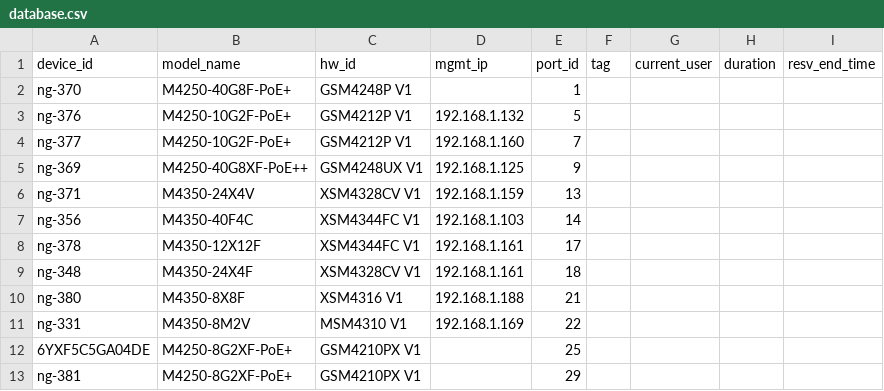
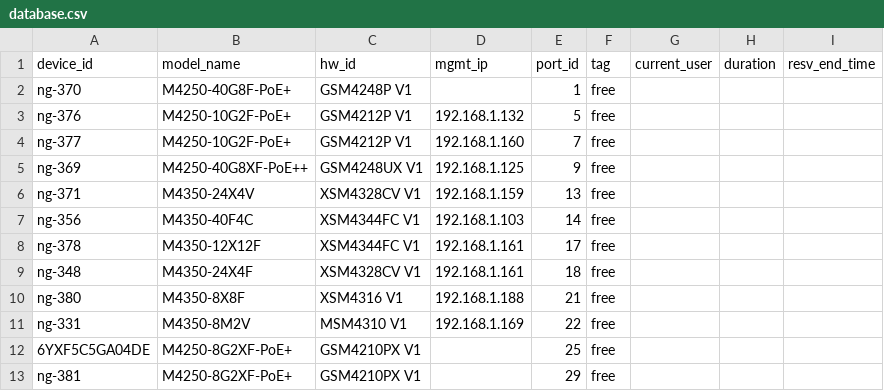
Before and after one commit to cs24m106/Netgear-Stuff, a CSV file: switch_reservation_ui/database.csv, drawn as a sheet.

```diff
--- a/switch_reservation_ui/database.csv
+++ b/switch_reservation_ui/database.csv
@@ -1,13 +1,13 @@
 device_id,model_name,hw_id,mgmt_ip,port_id,tag,current_user,duration,resv_end_time
-ng-370,M4250-40G8F-PoE+,GSM4248P V1,,1,,,,
-ng-376,M4250-10G2F-PoE+,GSM4212P V1,192.168.1.132,5,,,,
-ng-377,M4250-10G2F-PoE+,GSM4212P V1,192.168.1.160,7,,,,
-ng-369,M4250-40G8XF-PoE++,GSM4248UX V1,192.168.1.125,9,,,,
-ng-371,M4350-24X4V,XSM4328CV V1,192.168.1.159,13,,,,
-ng-356,M4350-40F4C,XSM4344FC V1,192.168.1.103,14,,,,
-ng-378,M4350-12X12F,XSM4344FC V1,192.168.1.161,17,,,,
-ng-348,M4350-24X4F,XSM4328CV V1,192.168.1.161,18,,,,
-ng-380,M4350-8X8F,XSM4316 V1,192.168.1.188,21,,,,
-ng-331,M4350-8M2V,MSM4310 V1,192.168.1.169,22,,,,
-6YXF5C5GA04DE,M4250-8G2XF-PoE+,GSM4210PX V1,,25,,,,
-ng-381,M4250-8G2XF-PoE+,GSM4210PX V1,,29,,,,
+ng-370,M4250-40G8F-PoE+,GSM4248P V1,,1,free,,,
+ng-376,M4250-10G2F-PoE+,GSM4212P V1,192.168.1.132,5,free,,,
+ng-377,M4250-10G2F-PoE+,GSM4212P V1,192.168.1.160,7,free,,,
+ng-369,M4250-40G8XF-PoE++,GSM4248UX V1,192.168.1.125,9,free,,,
+ng-371,M4350-24X4V,XSM4328CV V1,192.168.1.159,13,free,,,
+ng-356,M4350-40F4C,XSM4344FC V1,192.168.1.103,14,free,,,
+ng-378,M4350-12X12F,XSM4344FC V1,192.168.1.161,17,free,,,
+ng-348,M4350-24X4F,XSM4328CV V1,192.168.1.161,18,free,,,
+ng-380,M4350-8X8F,XSM4316 V1,192.168.1.188,21,free,,,
+ng-331,M4350-8M2V,MSM4310 V1,192.168.1.169,22,free,,,
+6YXF5C5GA04DE,M4250-8G2XF-PoE+,GSM4210PX V1,,25,free,,,
+ng-381,M4250-8G2XF-PoE+,GSM4210PX V1,,29,free,,,
```
Also changed, not shown: 9 other files.
